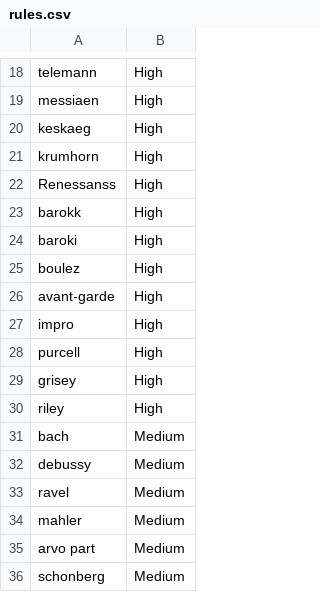
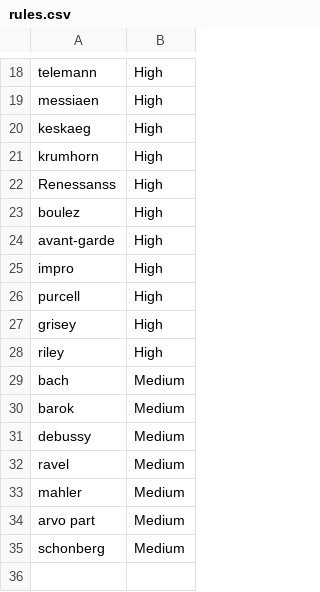
Before and after one commit to chessman/ninkyclaw, a CSV file: rules.csv, drawn as a sheet; only a part is shown, gaps mark what is left out.

Commit message:
improve rules.csv

```diff
--- a/rules.csv
+++ b/rules.csv
@@ -22,4 +22,2 @@ krumhorn,High
 Renessanss,High
-barokk,High
-baroki,High
 boulez,High
@@ -31,2 +29,3 @@ riley,High
 bach,Medium
+barok,Medium
 debussy,Medium
```
